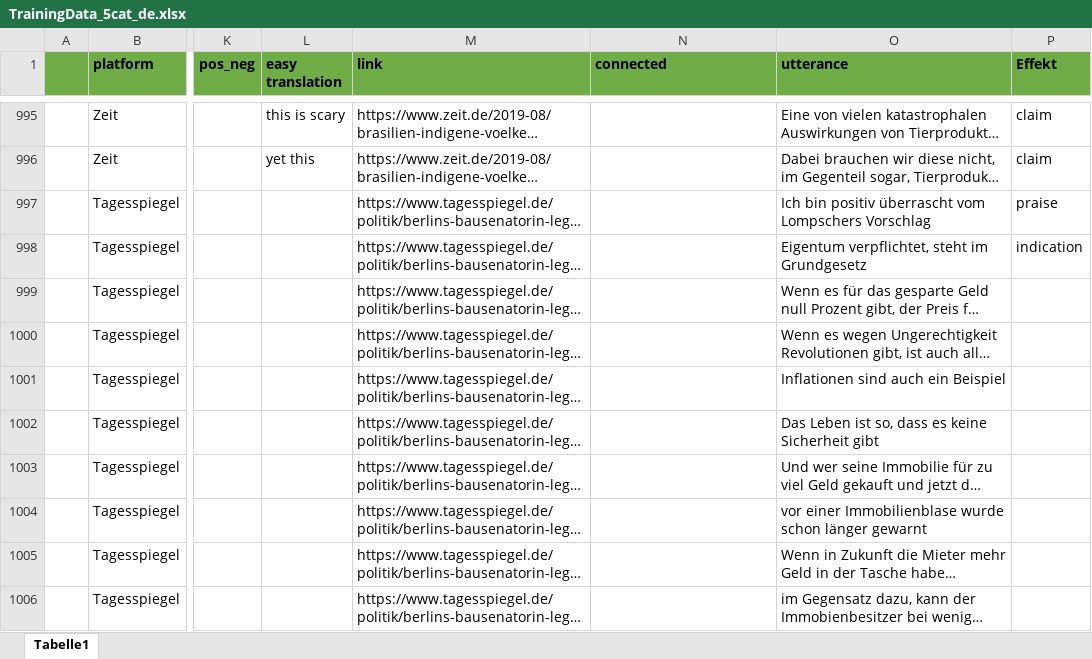
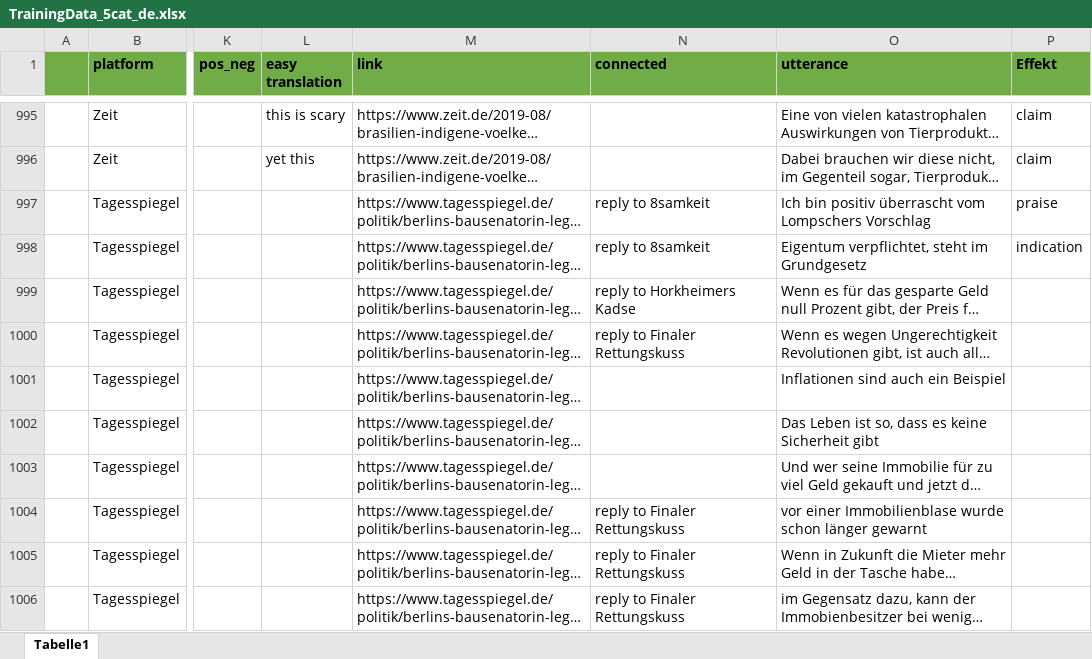
Before and after one commit to RegexoseOld/SmallData, an Excel workbook: backend/model_data/TrainingData_5cat_de.xlsx, sheet Tabelle1, drawn as a sheet; only a part is shown, gaps mark what is left out; long unchanged cells end in …; values as stored, in another font and other column widths than the file's, no borders; the diff covers the shown part only; the diff names each change by its address in the sheet, - before the commit and + after, or states it on an @@ line.

```diff
--- a/backend/model_data/TrainingData_5cat_de.xlsx (sheet Tabelle1)
+++ b/backend/model_data/TrainingData_5cat_de.xlsx (sheet Tabelle1)
-N997:N998 (connected): (empty)
+N997:N998 (connected): reply to 8samkeit
-N999 (connected): (empty)
+N999 (connected): reply to Horkheimers Kadse
-N1000 (connected): (empty)
+N1000 (connected): reply to Finaler Rettungskuss
-N1004:N1006 (connected): (empty)
+N1004:N1006 (connected): reply to Finaler Rettungskuss
```
Also changed, not shown: 244 removed rows and 33 edited cells elsewhere in this sheet, 1 other file.
